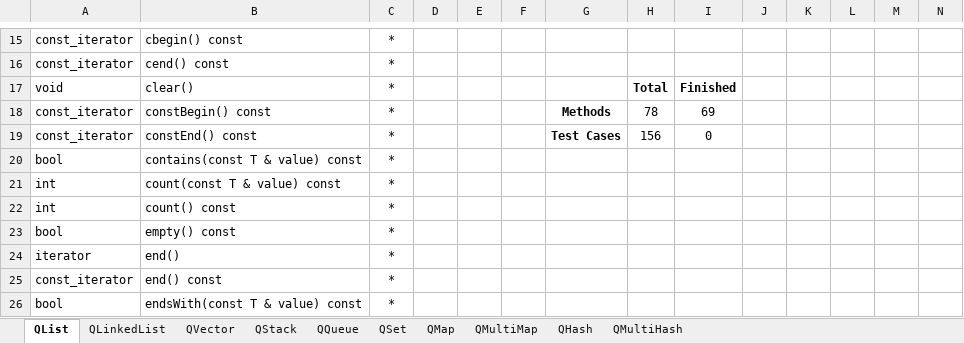
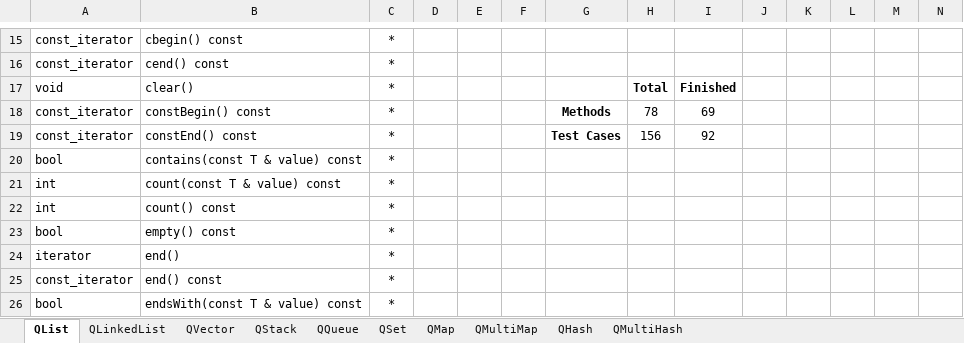
Before and after one commit to xsery/benchmarks-esbmc-qt, an Excel workbook: status/status_qt_containers.xlsx, sheet QList, drawn as a sheet; only a part is shown, gaps mark what is left out; values as stored, in another font and other column widths than the file's, no borders; the diff names each change by its address in the sheet, - before the commit and + after, or states it on an @@ line.

```diff
--- a/status/status_qt_containers.xlsx (sheet QList)
+++ b/status/status_qt_containers.xlsx (sheet QList)
-I19: 0
+I19: 92
```
Also changed, not shown: sheet QLinkedList.
